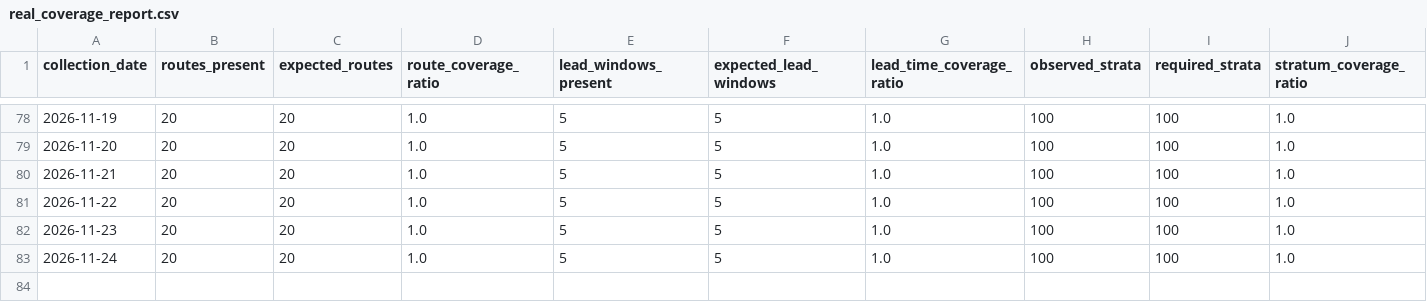
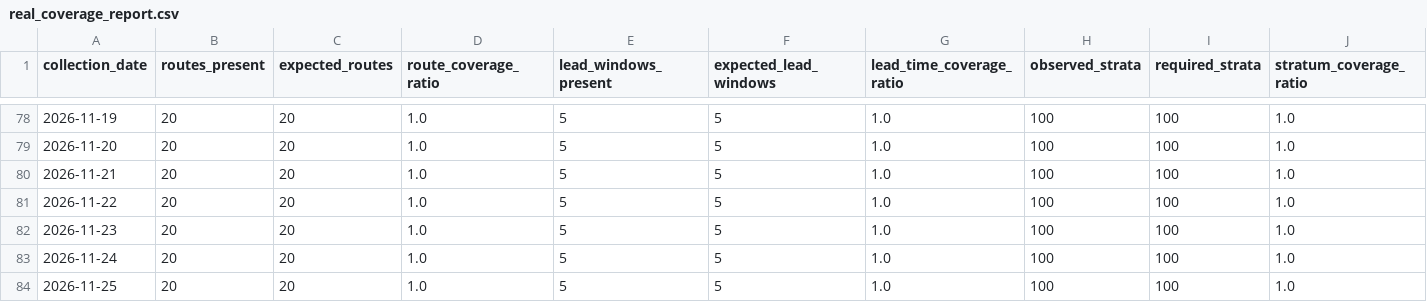
Before and after one commit to tripathianand23/AirFareX, a CSV file: data/processed/real/index/real_coverage_report.csv, drawn as a sheet; only a part is shown, gaps mark what is left out; rows hold the shown columns only; the diff names each change by its address in the sheet, - before the commit and + after, or states it on an @@ line.

```diff
--- a/data/processed/real/index/real_coverage_report.csv
+++ b/data/processed/real/index/real_coverage_report.csv
+row 84: 2026-11-25 | 20 | 20 | 1.0 | 5 | 5 | 1.0 | 100 | 100 | 1.0
```
Also changed, not shown: data/processed/real/index/real_daily_airfare_index.csv, data/processed/real/index/real_lead_time_contributions.csv, 8 other files.
